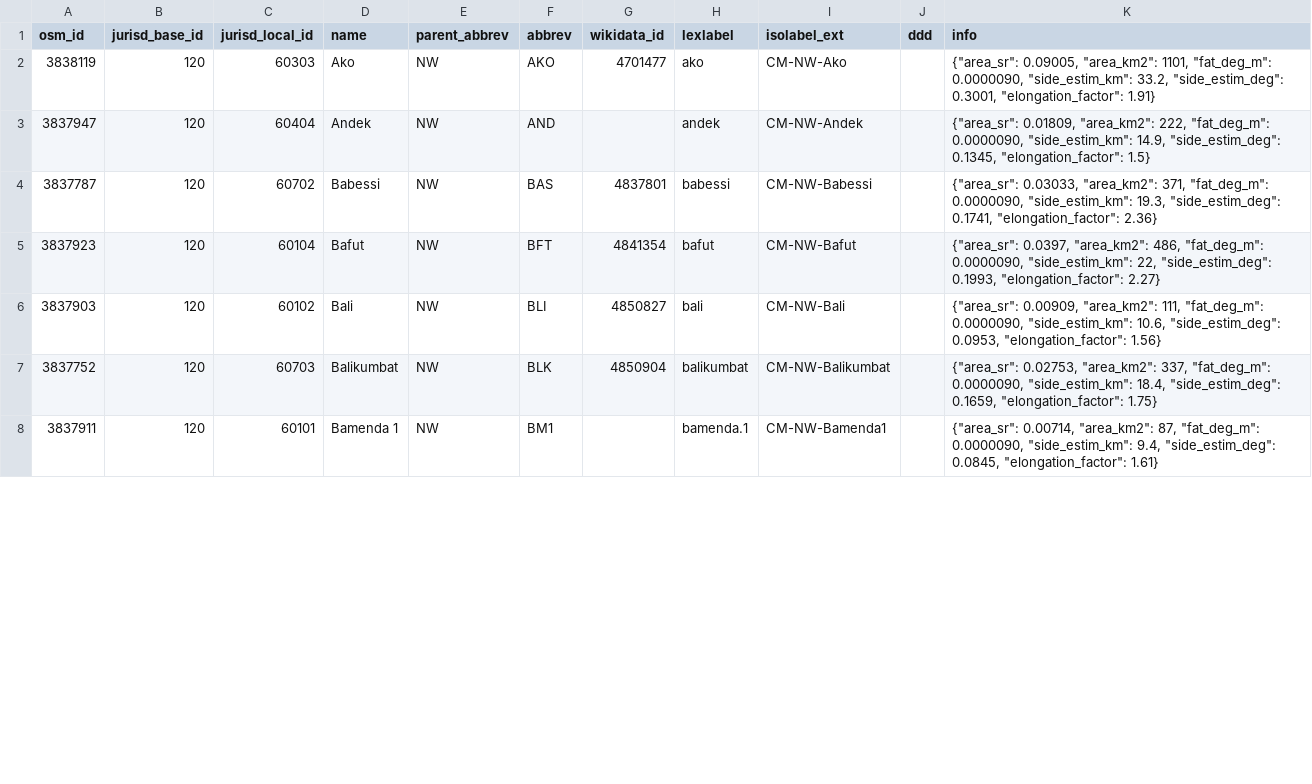
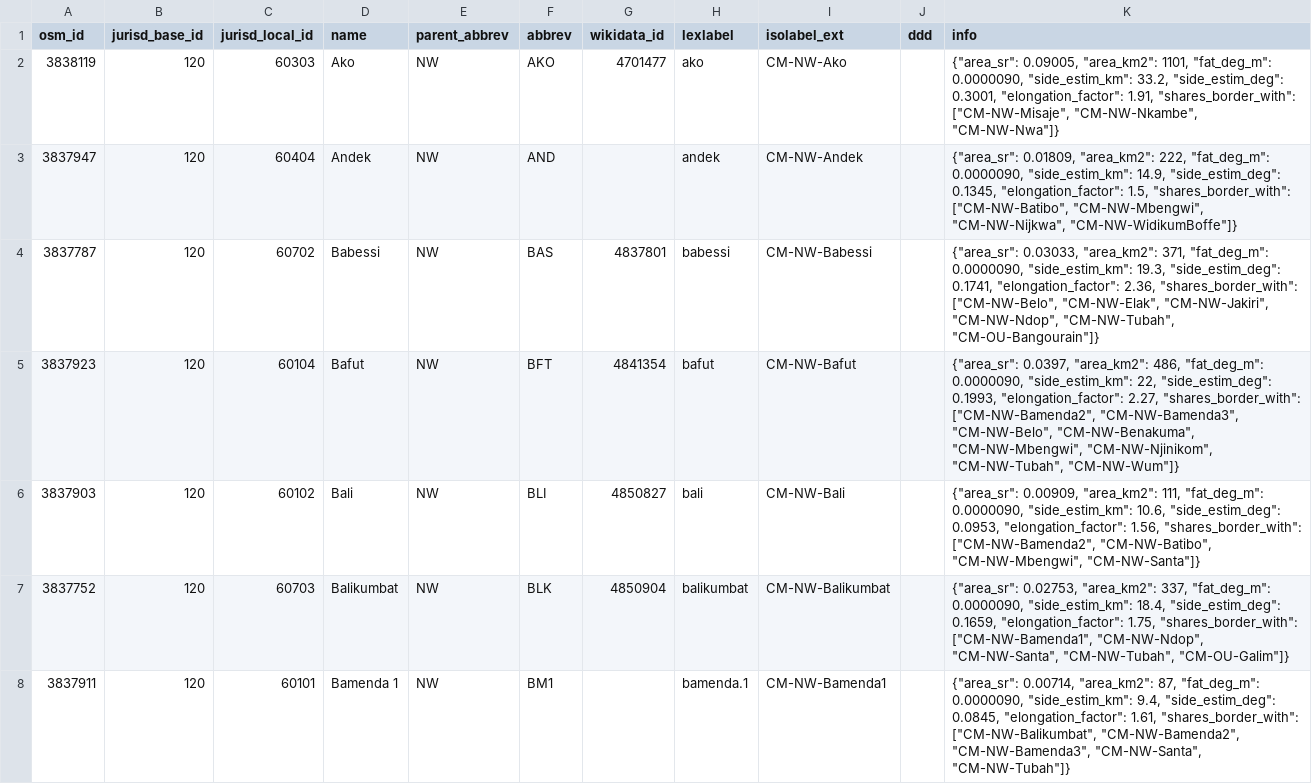
Before and after one commit to digital-guard/preserv-CM, a CSV file: data/NW/jurisdictionLevel8.csv, drawn as a sheet; only a part is shown; the diff covers the shown part only.

```diff
--- a/data/NW/jurisdictionLevel8.csv
+++ b/data/NW/jurisdictionLevel8.csv
@@ -1,8 +1,8 @@
 osm_id,jurisd_base_id,jurisd_local_id,name,parent_abbrev,abbrev,wikidata_id,lexlabel,isolabel_ext,ddd,info
-3838119,120,60303,Ako,NW,AKO,4701477,ako,CM-NW-Ako,,"{""area_sr"": 0.09005, ""area_km2"": 1101, ""fat_deg_m"": 0.0000090, ""side_estim_km"": 33.2, ""side_estim_deg"": 0.3001, ""elongation_factor"": 1.91}"
-3837947,120,60404,Andek,NW,AND,,andek,CM-NW-Andek,,"{""area_sr"": 0.01809, ""area_km2"": 222, ""fat_deg_m"": 0.0000090, ""side_estim_km"": 14.9, ""side_estim_deg"": 0.1345, ""elongation_factor"": 1.5}"
-3837787,120,60702,Babessi,NW,BAS,4837801,babessi,CM-NW-Babessi,,"{""area_sr"": 0.03033, ""area_km2"": 371, ""fat_deg_m"": 0.0000090, ""side_estim_km"": 19.3, ""side_estim_deg"": 0.1741, ""elongation_factor"": 2.36}"
-3837923,120,60104,Bafut,NW,BFT,4841354,bafut,CM-NW-Bafut,,"{""area_sr"": 0.0397, ""area_km2"": 486, ""fat_deg_m"": 0.0000090, ""side_estim_km"": 22, ""side_estim_deg"": 0.1993, ""elongation_factor"": 2.27}"
-3837903,120,60102,Bali,NW,BLI,4850827,bali,CM-NW-Bali,,"{""area_sr"": 0.00909, ""area_km2"": 111, ""fat_deg_m"": 0.0000090, ""side_estim_km"": 10.6, ""side_estim_deg"": 0.0953, ""elongation_factor"": 1.56}"
-3837752,120,60703,Balikumbat,NW,BLK,4850904,balikumbat,CM-NW-Balikumbat,,"{""area_sr"": 0.02753, ""area_km2"": 337, ""fat_deg_m"": 0.0000090, ""side_estim_km"": 18.4, ""side_estim_deg"": 0.1659, ""elongation_factor"": 1.75}"
-3837911,120,60101,"Bamenda 1",NW,BM1,,bamenda.1,CM-NW-Bamenda1,,"{""area_sr"": 0.00714, ""area_km2"": 87, ""fat_deg_m"": 0.0000090, ""side_estim_km"": 9.4, ""side_estim_deg"": 0.0845, ""elongation_factor"": 1.61}"
+3838119,120,60303,Ako,NW,AKO,4701477,ako,CM-NW-Ako,,"{""area_sr"": 0.09005, ""area_km2"": 1101, ""fat_deg_m"": 0.0000090, ""side_estim_km"": 33.2, ""side_estim_deg"": 0.3001, ""elongation_factor"": 1.91, ""shares_border_with"": [""CM-NW-Misaje"", ""CM-NW-Nkambe"", ""CM-NW-Nwa""]}"
+3837947,120,60404,Andek,NW,AND,,andek,CM-NW-Andek,,"{""area_sr"": 0.01809, ""area_km2"": 222, ""fat_deg_m"": 0.0000090, ""side_estim_km"": 14.9, ""side_estim_deg"": 0.1345, ""elongation_factor"": 1.5, ""shares_border_with"": [""CM-NW-Batibo"", ""CM-NW-Mbengwi"", ""CM-NW-Nijkwa"", ""CM-NW-WidikumBoffe""]}"
+3837787,120,60702,Babessi,NW,BAS,4837801,babessi,CM-NW-Babessi,,"{""area_sr"": 0.03033, ""area_km2"": 371, ""fat_deg_m"": 0.0000090, ""side_estim_km"": 19.3, ""side_estim_deg"": 0.1741, ""elongation_factor"": 2.36, ""shares_border_with"": [""CM-NW-Belo"", ""CM-NW-Elak"", ""CM-NW-Jakiri"", ""CM-NW-Ndop"", ""CM-NW-Tubah"", ""CM-OU-Bangourain""]}"
+3837923,120,60104,Bafut,NW,BFT,4841354,bafut,CM-NW-Bafut,,"{""area_sr"": 0.0397, ""area_km2"": 486, ""fat_deg_m"": 0.0000090, ""side_estim_km"": 22, ""side_estim_deg"": 0.1993, ""elongation_factor"": 2.27, ""shares_border_with"": [""CM-NW-Bamenda2"", ""CM-NW-Bamenda3"", ""CM-NW-Belo"", ""CM-NW-Benakuma"", ""CM-NW-Mbengwi"", ""CM-NW-Njinikom"", ""CM-NW-Tubah"", ""CM-NW-Wum""]}"
+3837903,120,60102,Bali,NW,BLI,4850827,bali,CM-NW-Bali,,"{""area_sr"": 0.00909, ""area_km2"": 111, ""fat_deg_m"": 0.0000090, ""side_estim_km"": 10.6, ""side_estim_deg"": 0.0953, ""elongation_factor"": 1.56, ""shares_border_with"": [""CM-NW-Bamenda2"", ""CM-NW-Batibo"", ""CM-NW-Mbengwi"", ""CM-NW-Santa""]}"
+3837752,120,60703,Balikumbat,NW,BLK,4850904,balikumbat,CM-NW-Balikumbat,,"{""area_sr"": 0.02753, ""area_km2"": 337, ""fat_deg_m"": 0.0000090, ""side_estim_km"": 18.4, ""side_estim_deg"": 0.1659, ""elongation_factor"": 1.75, ""shares_border_with"": [""CM-NW-Bamenda1"", ""CM-NW-Ndop"", ""CM-NW-Santa"", ""CM-NW-Tubah"", ""CM-OU-Galim""]}"
+3837911,120,60101,"Bamenda 1",NW,BM1,,bamenda.1,CM-NW-Bamenda1,,"{""area_sr"": 0.00714, ""area_km2"": 87, ""fat_deg_m"": 0.0000090, ""side_estim_km"": 9.4, ""side_estim_deg"": 0.0845, ""elongation_factor"": 1.61, ""shares_border_with"": [""CM-NW-Balikumbat"", ""CM-NW-Bamenda2"", ""CM-NW-Bamenda3"", ""CM-NW-Santa"", ""CM-NW-Tubah""]}"
```
Also changed, not shown: 27 edited cells elsewhere in this file, data/EN/jurisdictionLevel8.csv, data/ES/jurisdictionLevel8.csv, 7 other files.
